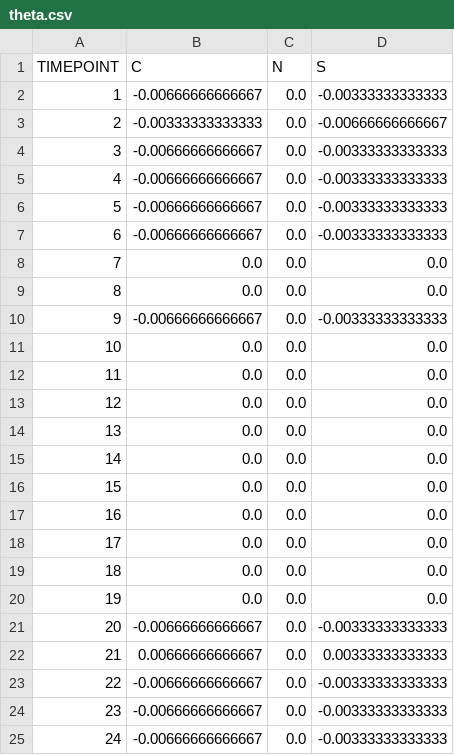
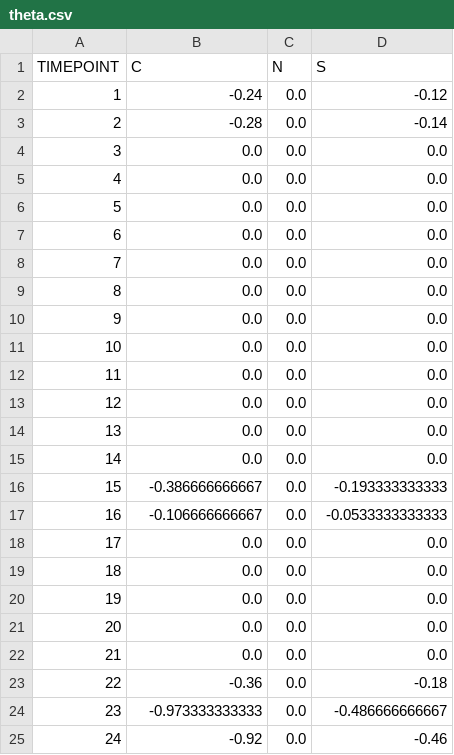
Before and after one commit to GonchoTheGreat/ucev, a CSV file: ed_outputs/theta.csv, drawn as a sheet.

```diff
--- a/ed_outputs/theta.csv
+++ b/ed_outputs/theta.csv
@@ -1,11 +1,11 @@
 TIMEPOINT,C,N,S
-1,-0.00666666666667,0.0,-0.00333333333333
-2,-0.00333333333333,0.0,-0.00666666666667
-3,-0.00666666666667,0.0,-0.00333333333333
-4,-0.00666666666667,0.0,-0.00333333333333
-5,-0.00666666666667,0.0,-0.00333333333333
-6,-0.00666666666667,0.0,-0.00333333333333
+1,-0.24,0.0,-0.12
+2,-0.28,0.0,-0.14
+3,0.0,0.0,0.0
+4,0.0,0.0,0.0
+5,0.0,0.0,0.0
+6,0.0,0.0,0.0
 7,0.0,0.0,0.0
 8,0.0,0.0,0.0
-9,-0.00666666666667,0.0,-0.00333333333333
+9,0.0,0.0,0.0
 10,0.0,0.0,0.0
@@ -15,4 +15,4 @@ TIMEPOINT,C,N,S
 14,0.0,0.0,0.0
-15,0.0,0.0,0.0
-16,0.0,0.0,0.0
+15,-0.386666666667,0.0,-0.193333333333
+16,-0.106666666667,0.0,-0.0533333333333
 17,0.0,0.0,0.0
@@ -20,6 +20,6 @@ TIMEPOINT,C,N,S
 19,0.0,0.0,0.0
-20,-0.00666666666667,0.0,-0.00333333333333
-21,0.00666666666667,0.0,0.00333333333333
-22,-0.00666666666667,0.0,-0.00333333333333
-23,-0.00666666666667,0.0,-0.00333333333333
-24,-0.00666666666667,0.0,-0.00333333333333
+20,0.0,0.0,0.0
+21,0.0,0.0,0.0
+22,-0.36,0.0,-0.18
+23,-0.973333333333,0.0,-0.486666666667
+24,-0.92,0.0,-0.46
```
Also changed, not shown: ed_outputs/gen_pg.csv, ed_outputs/power_flow.csv, 23 other files.
